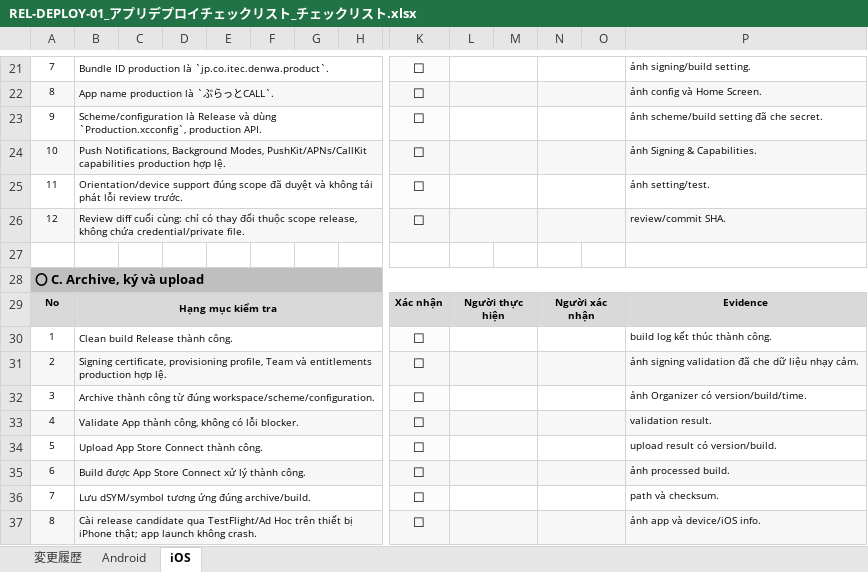
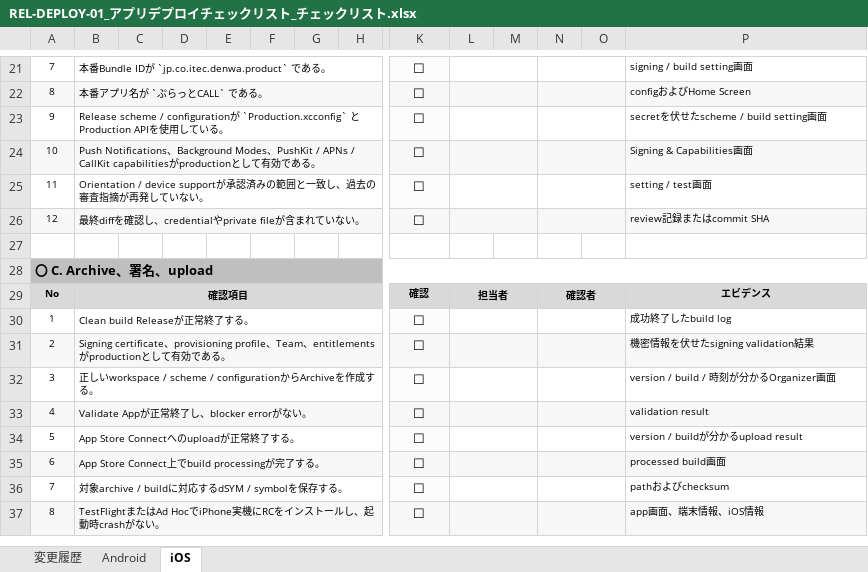
Before and after one commit to vti-sam/itec-denwa-stored, an Excel workbook: artifacts/reports/release/REL-DEPLOY-01_アプリデプロイチェックリスト/REL-DEPLOY-01_アプリデプロイチェックリスト_チェックリスト.xlsx, sheet iOS, drawn as a sheet; only a part is shown, gaps mark what is left out; values as stored, in another font and other column widths than the file's, no borders; removed rows and columns are numbered as before the commit, all else as after; rows hold the shown columns only; the diff covers the shown part only; the diff names each change by its address in the sheet, - before the commit and + after, or states it on an @@ line.

```diff
--- a/artifacts/reports/release/REL-DEPLOY-01_アプリデプロイチェックリスト/REL-DEPLOY-01_アプリデプロイチェックリスト_チェックリスト.xlsx (sheet iOS)
+++ b/artifacts/reports/release/REL-DEPLOY-01_アプリデプロイチェックリスト/REL-DEPLOY-01_アプリデプロイチェックリスト_チェックリスト.xlsx (sheet iOS)
-B21: Bundle ID production là `jp.co.itec.denwa.product`.
+B21: 本番Bundle IDが `jp.co.itec.denwa.product` である。
-P21: ảnh signing/build setting.
+P21: signing / build setting画面
-B22: App name production là `ぷらっとCALL`.
+B22: 本番アプリ名が `ぷらっとCALL` である。
-P22: ảnh config và Home Screen.
+P22: configおよびHome Screen
-B23: Scheme/configuration là Release và dùng `Production.xcconfig`, production API.
+B23: Release scheme / configurationが `Production.xcconfig` とProduction APIを使用している。
-P23: ảnh scheme/build setting đã che secret.
+P23: secretを伏せたscheme / build setting画面
-B24: Push Notifications, Background Modes, PushKit/APNs/CallKit capabilities production hợp lệ.
+B24: Push Notifications、Background Modes、PushKit / APNs / CallKit capabilitiesがproductionとして有効である。
-P24: ảnh Signing & Capabilities.
+P24: Signing & Capabilities画面
-B25: Orientation/device support đúng scope đã duyệt và không tái phát lỗi review trước.
+B25: Orientation / device supportが承認済みの範囲と一致し、過去の審査指摘が再発していない。
-P25: ảnh setting/test.
+P25: setting / test画面
-B26: Review diff cuối cùng: chỉ có thay đổi thuộc scope release, không chứa credential/private file.
+B26: 最終diffを確認し、credentialやprivate fileが含まれていない。
-P26: review/commit SHA.
+P26: review記録またはcommit SHA
-A28: 〇 C. Archive, ký và upload
+A28: 〇 C. Archive、署名、upload
-row 29: No | Hạng mục kiểm tra |  |  |  |  |  |  | Xác nhận | Người thực hiện |  | Người xác nhận |  | Evidence
+row 29: No | 確認項目 |  |  |  |  |  |  | 確認 | 担当者 |  | 確認者 |  | エビデンス
-B30: Clean build Release thành công.
+B30: Clean build Releaseが正常終了する。
-P30: build log kết thúc thành công.
+P30: 成功終了したbuild log
-B31: Signing certificate, provisioning profile, Team và entitlements production hợp lệ.
+B31: Signing certificate、provisioning profile、Team、entitlementsがproductionとして有効である。
-P31: ảnh signing validation đã che dữ liệu nhạy cảm.
+P31: 機密情報を伏せたsigning validation結果
-B32: Archive thành công từ đúng workspace/scheme/configuration.
+B32: 正しいworkspace / scheme / configurationからArchiveを作成する。
-P32: ảnh Organizer có version/build/time.
+P32: version / build / 時刻が分かるOrganizer画面
-B33: Validate App thành công, không có lỗi blocker.
+B33: Validate Appが正常終了し、blocker errorがない。
-P33: validation result.
+P33: validation result
-B34: Upload App Store Connect thành công.
+B34: App Store Connectへのuploadが正常終了する。
-P34: upload result có version/build.
+P34: version / buildが分かるupload result
-B35: Build được App Store Connect xử lý thành công.
+B35: App Store Connect上でbuild processingが完了する。
-P35: ảnh processed build.
+P35: processed build画面
-B36: Lưu dSYM/symbol tương ứng đúng archive/build.
+B36: 対象archive / buildに対応するdSYM / symbolを保存する。
-P36: path và checksum.
+P36: pathおよびchecksum
-B37: Cài release candidate qua TestFlight/Ad Hoc trên thiết bị iPhone thật; app launch không crash.
+B37: TestFlightまたはAd HocでiPhone実機にRCをインストールし、起動時crashがない。
-P37: ảnh app và device/iOS info.
+P37: app画面、端末情報、iOS情報
```
Also changed, not shown: 4 added rows, 4 removed rows and 89 edited cells elsewhere in this sheet, sheet Android, sheet 変更履歴, artifacts/reports/testcases/TC-IT-API-01_VoIPWebAPI結合テスト/TC-IT-API-01_VoIPWebAPI結合テストケース.xlsx, 8 other files.
